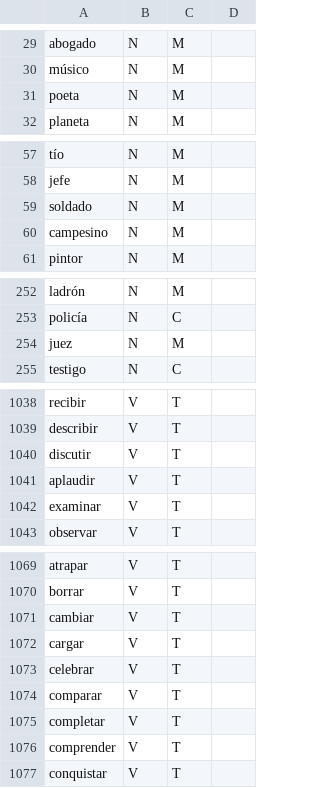
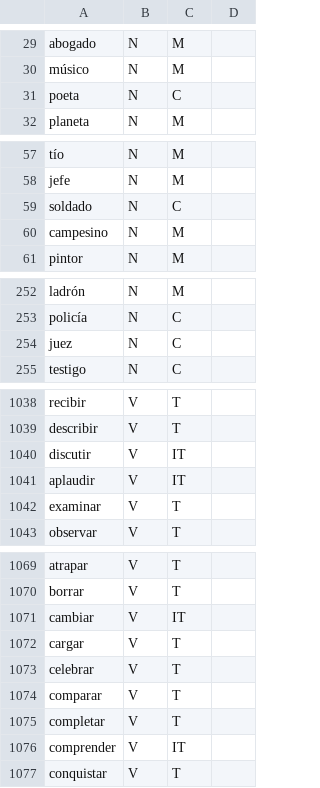
Before and after one commit to eldmark/batz, a TSV file: src/logos/lexicon.tsv, drawn as a sheet; only a part is shown, gaps mark what is left out; the diff covers the shown part only.

```diff
--- a/src/logos/lexicon.tsv
+++ b/src/logos/lexicon.tsv
@@ -30,3 +30,3 @@ abogado	N	M
 músico	N	M	
-poeta	N	M	
+poeta	N	C	
 planeta	N	M	
@@ -58,3 +58,3 @@ tío	N	M
 jefe	N	M	
-soldado	N	M	
+soldado	N	C	
 campesino	N	M	
@@ -253,3 +253,3 @@ ladrón	N	M
 policía	N	C	
-juez	N	M	
+juez	N	C	
 testigo	N	C	
@@ -1039,4 +1039,4 @@ recibir	V	T
 describir	V	T	
-discutir	V	T	
-aplaudir	V	T	
+discutir	V	IT	
+aplaudir	V	IT	
 examinar	V	T	
@@ -1070,3 +1070,3 @@ atrapar	V	T
 borrar	V	T	
-cambiar	V	T	
+cambiar	V	IT	
 cargar	V	T	
@@ -1075,3 +1075,3 @@ comparar	V	T
 completar	V	T	
-comprender	V	T	
+comprender	V	IT	
 conquistar	V	T	
```
Also changed, not shown: 9 removed rows and 20 edited cells elsewhere in this file, 6 other files.
